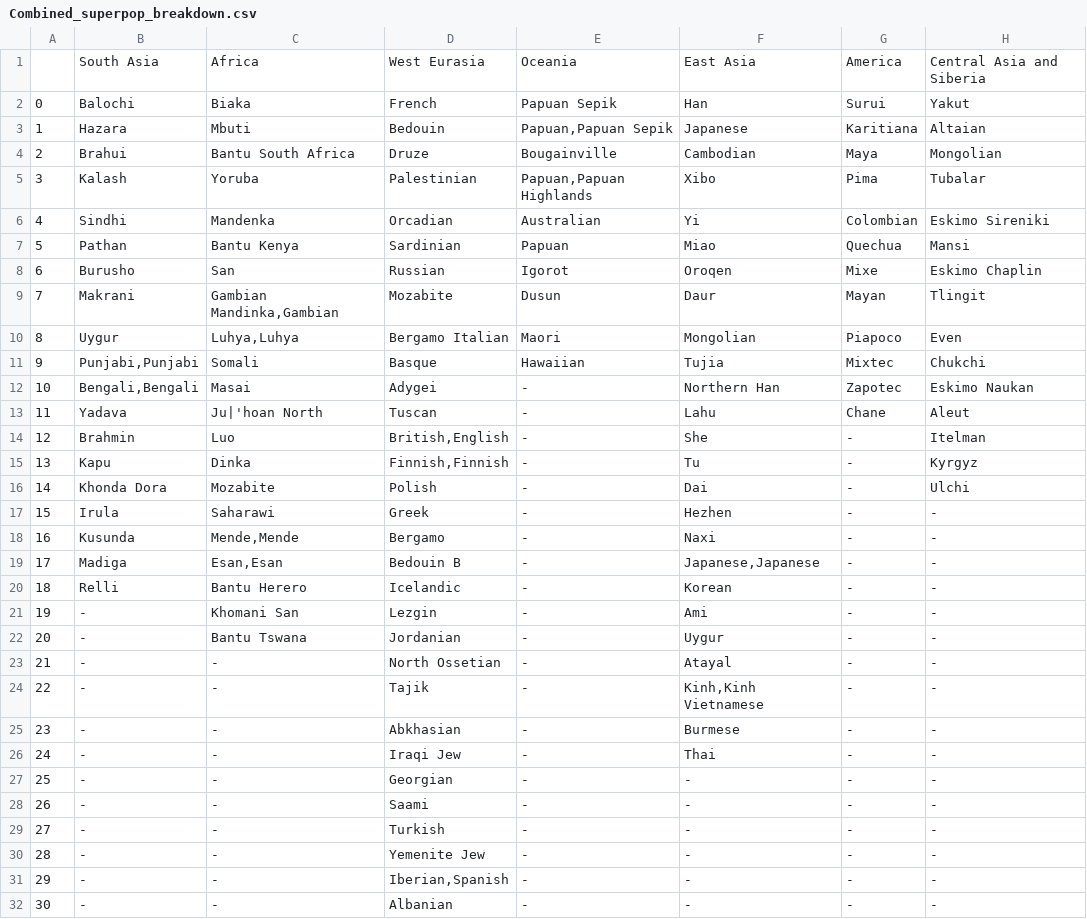
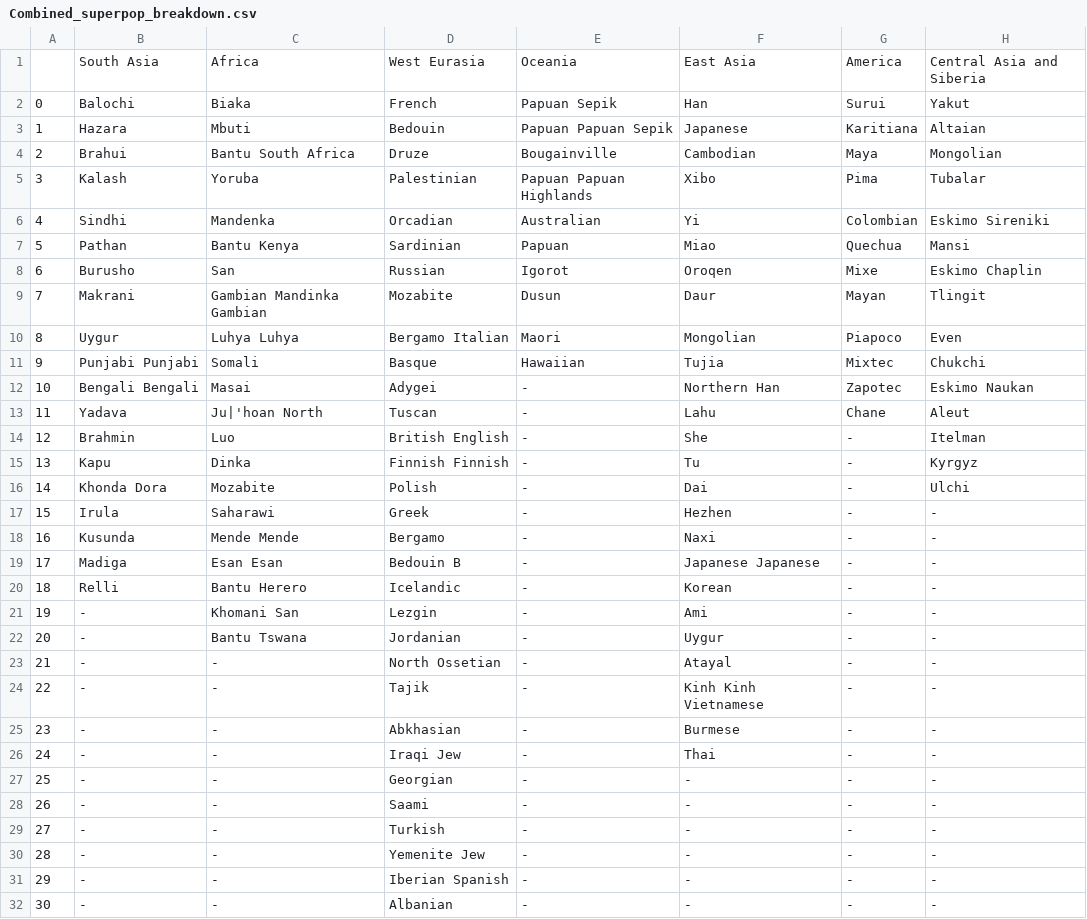
Before and after one commit to sudmantlab/greatape_cnv, a CSV file: tables/Combined_superpop_breakdown.csv, drawn as a sheet; only a part is shown.

Commit message:
Update Combined_superpop_breakdown

```diff
--- a/tables/Combined_superpop_breakdown.csv
+++ b/tables/Combined_superpop_breakdown.csv
@@ -2,5 +2,5 @@
 0,Balochi,Biaka,French,Papuan Sepik,Han,Surui,Yakut
-1,Hazara,Mbuti,Bedouin,"Papuan,Papuan Sepik",Japanese,Karitiana,Altaian
+1,Hazara,Mbuti,Bedouin,"Papuan Papuan Sepik",Japanese,Karitiana,Altaian
 2,Brahui,Bantu South Africa,Druze,Bougainville,Cambodian,Maya,Mongolian
-3,Kalash,Yoruba,Palestinian,"Papuan,Papuan Highlands",Xibo,Pima,Tubalar
+3,Kalash,Yoruba,Palestinian,"Papuan Papuan Highlands",Xibo,Pima,Tubalar
 4,Sindhi,Mandenka,Orcadian,Australian,Yi,Colombian,Eskimo Sireniki
@@ -8,13 +8,13 @@
 6,Burusho,San,Russian,Igorot,Oroqen,Mixe,Eskimo Chaplin
-7,Makrani,"Gambian Mandinka,Gambian",Mozabite,Dusun,Daur,Mayan,Tlingit
-8,Uygur,"Luhya,Luhya",Bergamo Italian,Maori,Mongolian,Piapoco,Even
-9,"Punjabi,Punjabi",Somali,Basque,Hawaiian,Tujia,Mixtec,Chukchi
-10,"Bengali,Bengali",Masai,Adygei,-,Northern Han,Zapotec,Eskimo Naukan
+7,Makrani,"Gambian Mandinka Gambian",Mozabite,Dusun,Daur,Mayan,Tlingit
+8,Uygur,"Luhya Luhya",Bergamo Italian,Maori,Mongolian,Piapoco,Even
+9,"Punjabi Punjabi",Somali,Basque,Hawaiian,Tujia,Mixtec,Chukchi
+10,"Bengali Bengali",Masai,Adygei,-,Northern Han,Zapotec,Eskimo Naukan
 11,Yadava,Ju|'hoan North,Tuscan,-,Lahu,Chane,Aleut
-12,Brahmin,Luo,"British,English",-,She,-,Itelman
-13,Kapu,Dinka,"Finnish,Finnish",-,Tu,-,Kyrgyz
+12,Brahmin,Luo,"British English",-,She,-,Itelman
+13,Kapu,Dinka,"Finnish Finnish",-,Tu,-,Kyrgyz
 14,Khonda Dora,Mozabite,Polish,-,Dai,-,Ulchi
 15,Irula,Saharawi,Greek,-,Hezhen,-,-
-16,Kusunda,"Mende,Mende",Bergamo,-,Naxi,-,-
-17,Madiga,"Esan,Esan",Bedouin B,-,"Japanese,Japanese",-,-
+16,Kusunda,"Mende Mende",Bergamo,-,Naxi,-,-
+17,Madiga,"Esan Esan",Bedouin B,-,"Japanese Japanese",-,-
 18,Relli,Bantu Herero,Icelandic,-,Korean,-,-
@@ -23,3 +23,3 @@
 21,-,-,North Ossetian,-,Atayal,-,-
-22,-,-,Tajik,-,"Kinh,Kinh Vietnamese",-,-
+22,-,-,Tajik,-,"Kinh Kinh Vietnamese",-,-
 23,-,-,Abkhasian,-,Burmese,-,-
@@ -30,3 +30,3 @@
 28,-,-,Yemenite Jew,-,-,-,-
-29,-,-,"Iberian,Spanish",-,-,-,-
+29,-,-,"Iberian Spanish",-,-,-,-
 30,-,-,Albanian,-,-,-,-
```
